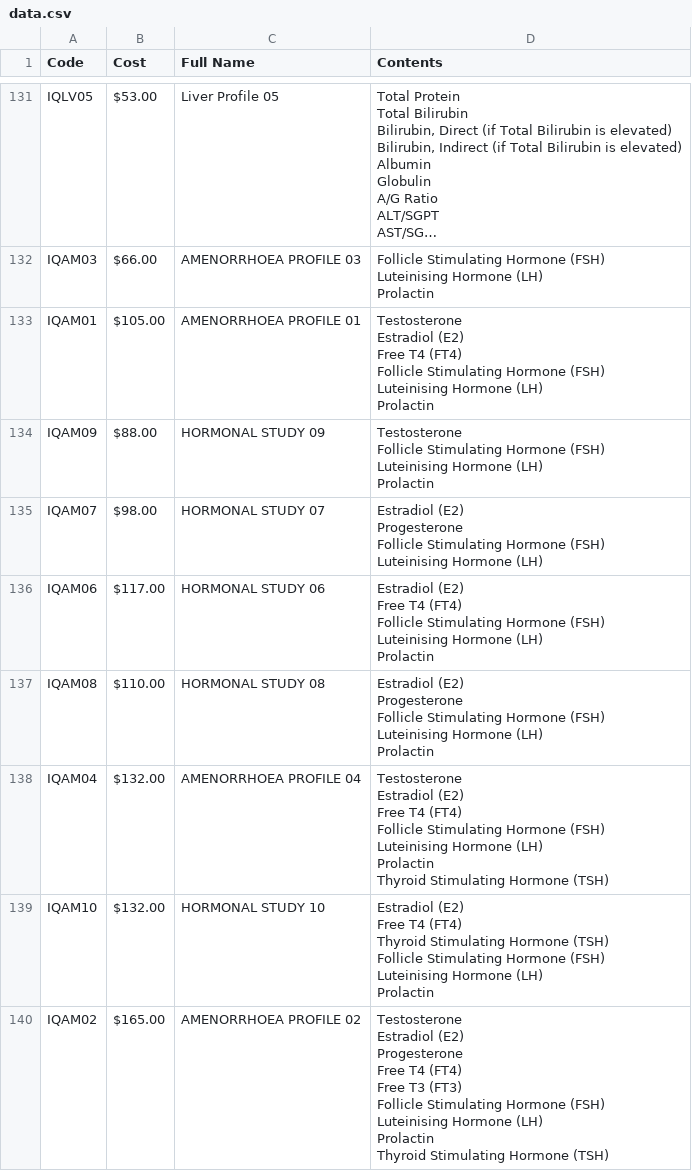
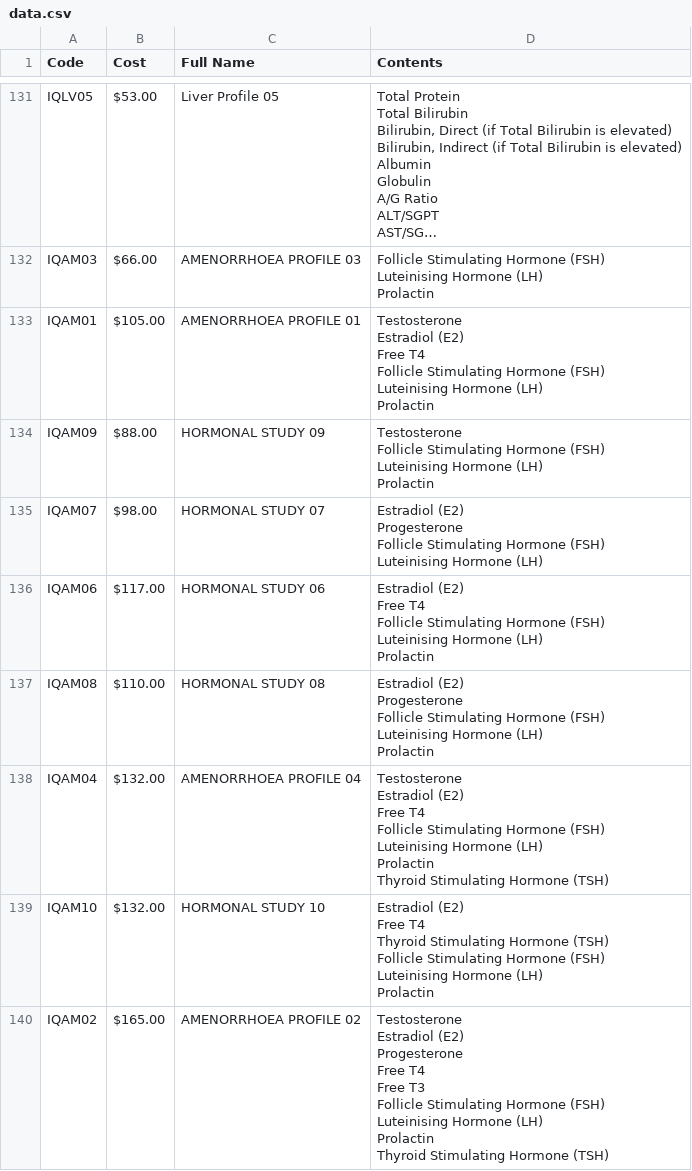
Before and after one commit to ningyuuu/vercel-monorepo, a CSV file: apps/innoquest/lib/data.csv, drawn as a sheet; only a part is shown, gaps mark what is left out; long unchanged cells end in …; the diff covers the shown part only.

Commit message:
update data

```diff
--- a/apps/innoquest/lib/data.csv
+++ b/apps/innoquest/lib/data.csv
@@ -1672,8 +1672,8 @@ Luteinising Hormone (LH)
 Prolactin"
-IQAM01,$105.00,AMENORRHOEA PROFILE 01,"Testosterone
-Estradiol (E2)
-Free T4 (FT4)
-Follicle Stimulating Hormone (FSH)
-Luteinising Hormone (LH)
-Prolactin"
+IQAM01,$105.00,AMENORRHOEA PROFILE 01,"Testosterone
+Estradiol (E2)
+Free T4
+Follicle Stimulating Hormone (FSH)
+Luteinising Hormone (LH)
+Prolactin"
 IQAM09,$88.00,HORMONAL STUDY 09,"Testosterone
@@ -1686,7 +1686,7 @@ Follicle Stimulating Hormone (FSH)
 Luteinising Hormone (LH)"
-IQAM06,$117.00,HORMONAL STUDY 06,"Estradiol (E2)
-Free T4 (FT4)
-Follicle Stimulating Hormone (FSH)
-Luteinising Hormone (LH)
-Prolactin"
+IQAM06,$117.00,HORMONAL STUDY 06,"Estradiol (E2)
+Free T4
+Follicle Stimulating Hormone (FSH)
+Luteinising Hormone (LH)
+Prolactin"
 IQAM08,$110.00,HORMONAL STUDY 08,"Estradiol (E2)
@@ -1696,23 +1696,23 @@ Luteinising Hormone (LH)
 Prolactin"
-IQAM04,$132.00,AMENORRHOEA PROFILE 04,"Testosterone
-Estradiol (E2)
-Free T4 (FT4)
-Follicle Stimulating Hormone (FSH)
-Luteinising Hormone (LH)
-Prolactin
-Thyroid Stimulating Hormone (TSH)"
-IQAM10,$132.00,HORMONAL STUDY 10,"Estradiol (E2)
-Free T4 (FT4)
-Thyroid Stimulating Hormone (TSH)
-Follicle Stimulating Hormone (FSH)
-Luteinising Hormone (LH)
-Prolactin"
-IQAM02,$165.00,AMENORRHOEA PROFILE 02,"Testosterone
-Estradiol (E2)
-Progesterone
-Free T4 (FT4)
-Free T3 (FT3)
-Follicle Stimulating Hormone (FSH)
-Luteinising Hormone (LH)
-Prolactin
-Thyroid Stimulating Hormone (TSH)"
+IQAM04,$132.00,AMENORRHOEA PROFILE 04,"Testosterone
+Estradiol (E2)
+Free T4
+Follicle Stimulating Hormone (FSH)
+Luteinising Hormone (LH)
+Prolactin
+Thyroid Stimulating Hormone (TSH)"
+IQAM10,$132.00,HORMONAL STUDY 10,"Estradiol (E2)
+Free T4
+Thyroid Stimulating Hormone (TSH)
+Follicle Stimulating Hormone (FSH)
+Luteinising Hormone (LH)
+Prolactin"
+IQAM02,$165.00,AMENORRHOEA PROFILE 02,"Testosterone
+Estradiol (E2)
+Progesterone
+Free T4
+Free T3
+Follicle Stimulating Hormone (FSH)
+Luteinising Hormone (LH)
+Prolactin
+Thyroid Stimulating Hormone (TSH)"
```
Also changed, not shown: 32 edited cells elsewhere in this file.
